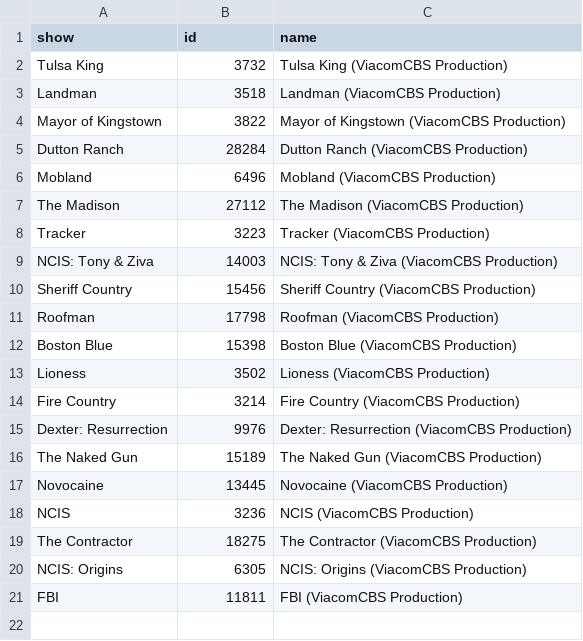
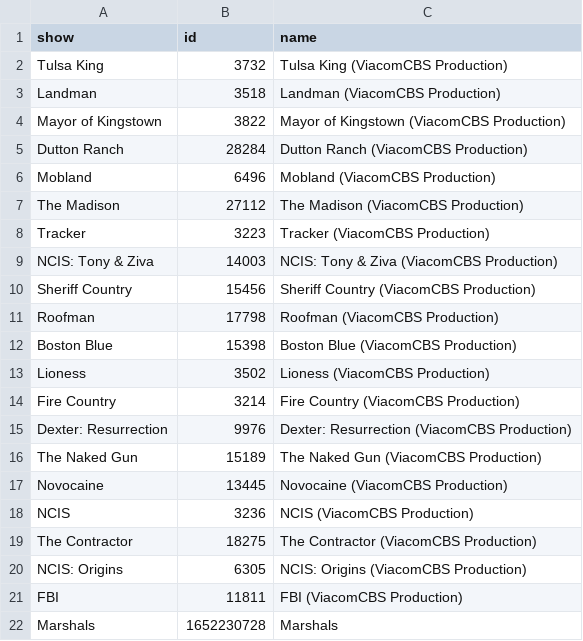
Before and after one commit to katekling-stack/Promo-Operations, a CSV file: data/series/seed_series.csv, drawn as a sheet; the diff names each change by its address in the sheet, - before the commit and + after, or states it on an @@ line.

```diff
--- a/data/series/seed_series.csv
+++ b/data/series/seed_series.csv
+row 22: Marshals | 1652230728 | Marshals
```
Also changed, not shown: 1 other file.
